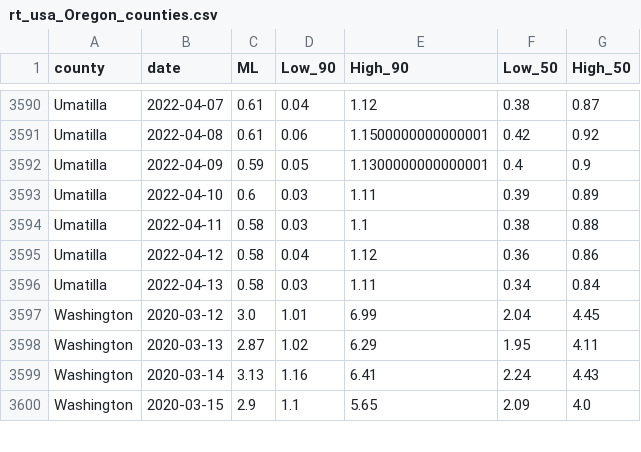
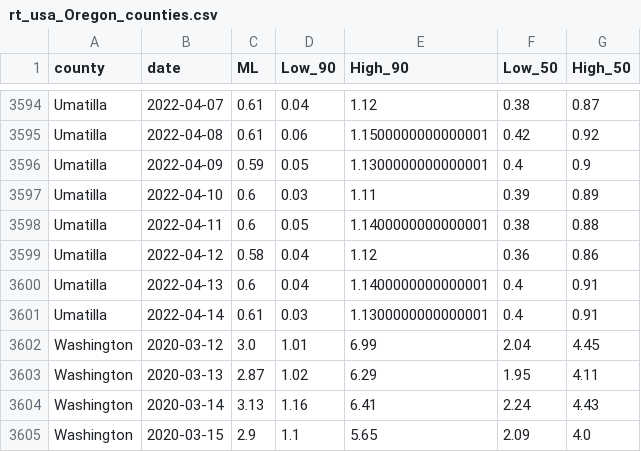
Before and after one commit to sanzgiri/covid-19-dashboards, a CSV file: _notebooks/data/rt_usa_Oregon_counties.csv, drawn as a sheet; only a part is shown, gaps mark what is left out; the diff covers the shown part only.

```diff
--- a/_notebooks/data/rt_usa_Oregon_counties.csv
+++ b/_notebooks/data/rt_usa_Oregon_counties.csv
@@ -3593,5 +3597,6 @@ Umatilla,2022-04-09,0.59,0.05,1.1300000000000001,0.4,0.9
 Umatilla,2022-04-10,0.6,0.03,1.11,0.39,0.89
-Umatilla,2022-04-11,0.58,0.03,1.1,0.38,0.88
+Umatilla,2022-04-11,0.6,0.05,1.1400000000000001,0.38,0.88
 Umatilla,2022-04-12,0.58,0.04,1.12,0.36,0.86
-Umatilla,2022-04-13,0.58,0.03,1.11,0.34,0.84
+Umatilla,2022-04-13,0.6,0.04,1.1400000000000001,0.4,0.91
+Umatilla,2022-04-14,0.61,0.03,1.1300000000000001,0.4,0.91
 Washington,2020-03-12,3.0,1.01,6.99,2.04,4.45
```
Also changed, not shown: 5 added rows and 57 edited cells elsewhere in this file, 3 other files.
